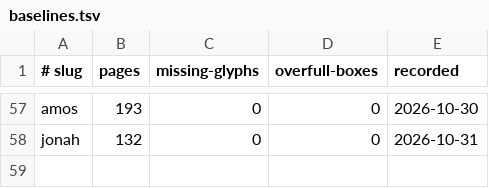
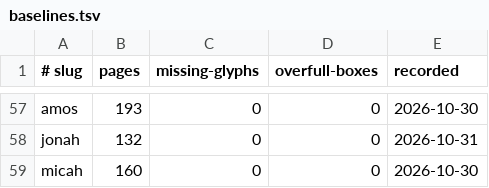
Before and after one commit to jimxzai/pubhub, a TSV file: .claude/skills/eat-bible/baselines.tsv, drawn as a sheet; only a part is shown, gaps mark what is left out; the diff names each change by its address in the sheet, - before the commit and + after, or states it on an @@ line.

```diff
--- a/.claude/skills/eat-bible/baselines.tsv
+++ b/.claude/skills/eat-bible/baselines.tsv
+row 59: micah | 160 | 0 | 0 | 2026-10-30
```
